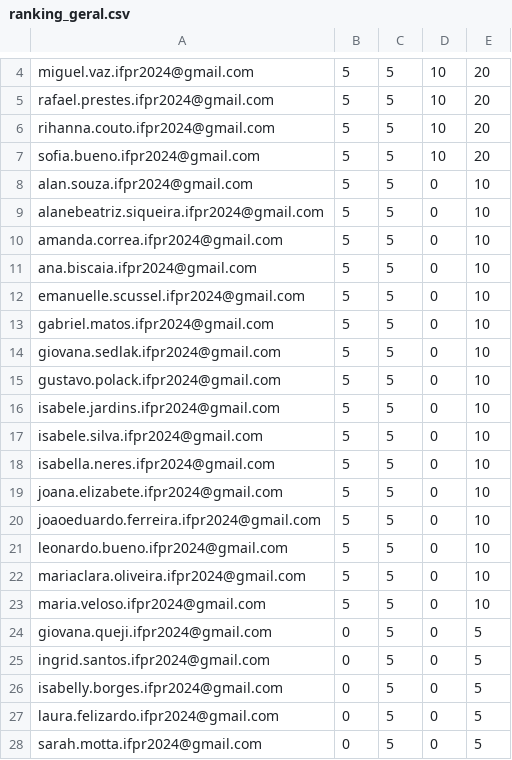
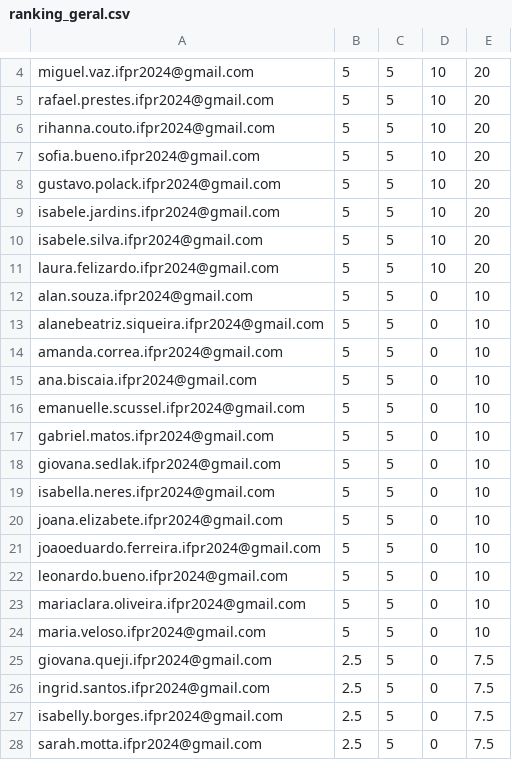
Before and after one commit to anapaulacostacurta-ifpr/desafio-suporte-ti, a CSV file: assets/ranking_geral.csv, drawn as a sheet; only a part is shown, gaps mark what is left out; removed rows and columns are numbered as before the commit, all else as after; the diff names each change by its address in the sheet, - before the commit and + after, or states it on an @@ line.

```diff
--- a/assets/ranking_geral.csv
+++ b/assets/ranking_geral.csv
+row 8: gustavo.polack.ifpr2024@gmail.com | 5 | 5 | 10 | 20
+row 9: isabele.jardins.ifpr2024@gmail.com | 5 | 5 | 10 | 20
+row 10: isabele.silva.ifpr2024@gmail.com | 5 | 5 | 10 | 20
+row 11: laura.felizardo.ifpr2024@gmail.com | 5 | 5 | 10 | 20
-row 15: gustavo.polack.ifpr2024@gmail.com | 5 | 5 | 0 | 10
-row 16: isabele.jardins.ifpr2024@gmail.com | 5 | 5 | 0 | 10
-row 17: isabele.silva.ifpr2024@gmail.com | 5 | 5 | 0 | 10
-B25:B27: 0
+B25:B27: 2.5
-E25:E27: 5
+E25:E27: 7.5
-row 27: laura.felizardo.ifpr2024@gmail.com | 0 | 5 | 0 | 5
-B28: 0
+B28: 2.5
-E28: 5
+E28: 7.5
```
Also changed, not shown: 2 other files.
